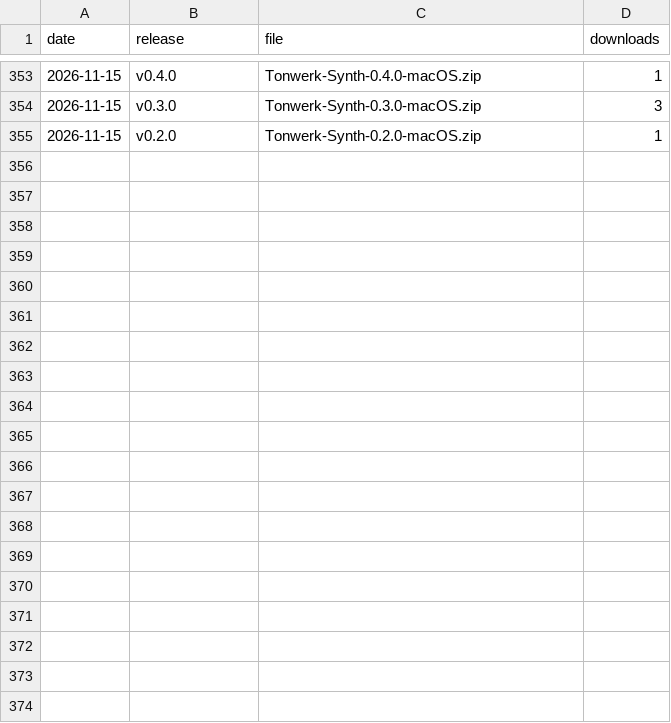
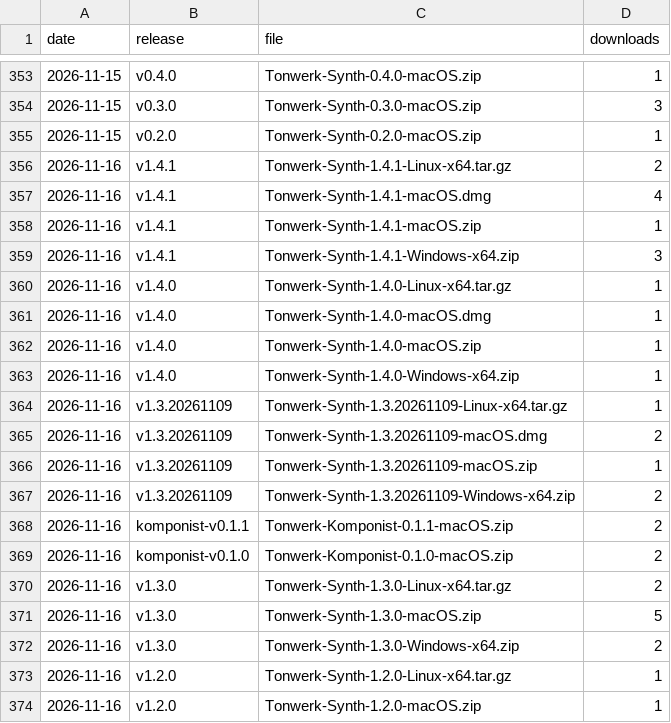
Before and after one commit to Marcel-B/Synth, a CSV file: downloads.csv, drawn as a sheet; only a part is shown, gaps mark what is left out; the diff covers the shown part only.

```diff
--- a/downloads.csv
+++ b/downloads.csv
@@ -355 +355,20 @@ date,release,file,downloads
 2026-11-15,v0.2.0,Tonwerk-Synth-0.2.0-macOS.zip,1
+2026-11-16,v1.4.1,Tonwerk-Synth-1.4.1-Linux-x64.tar.gz,2
+2026-11-16,v1.4.1,Tonwerk-Synth-1.4.1-macOS.dmg,4
+2026-11-16,v1.4.1,Tonwerk-Synth-1.4.1-macOS.zip,1
+2026-11-16,v1.4.1,Tonwerk-Synth-1.4.1-Windows-x64.zip,3
+2026-11-16,v1.4.0,Tonwerk-Synth-1.4.0-Linux-x64.tar.gz,1
+2026-11-16,v1.4.0,Tonwerk-Synth-1.4.0-macOS.dmg,1
+2026-11-16,v1.4.0,Tonwerk-Synth-1.4.0-macOS.zip,1
+2026-11-16,v1.4.0,Tonwerk-Synth-1.4.0-Windows-x64.zip,1
+2026-11-16,v1.3.20261109,Tonwerk-Synth-1.3.20261109-Linux-x64.tar.gz,1
+2026-11-16,v1.3.20261109,Tonwerk-Synth-1.3.20261109-macOS.dmg,2
+2026-11-16,v1.3.20261109,Tonwerk-Synth-1.3.20261109-macOS.zip,1
+2026-11-16,v1.3.20261109,Tonwerk-Synth-1.3.20261109-Windows-x64.zip,2
+2026-11-16,komponist-v0.1.1,Tonwerk-Komponist-0.1.1-macOS.zip,2
+2026-11-16,komponist-v0.1.0,Tonwerk-Komponist-0.1.0-macOS.zip,2
+2026-11-16,v1.3.0,Tonwerk-Synth-1.3.0-Linux-x64.tar.gz,2
+2026-11-16,v1.3.0,Tonwerk-Synth-1.3.0-macOS.zip,5
+2026-11-16,v1.3.0,Tonwerk-Synth-1.3.0-Windows-x64.zip,2
+2026-11-16,v1.2.0,Tonwerk-Synth-1.2.0-Linux-x64.tar.gz,1
+2026-11-16,v1.2.0,Tonwerk-Synth-1.2.0-macOS.zip,1
```
Also changed, not shown: 10 added rows elsewhere in this file.
